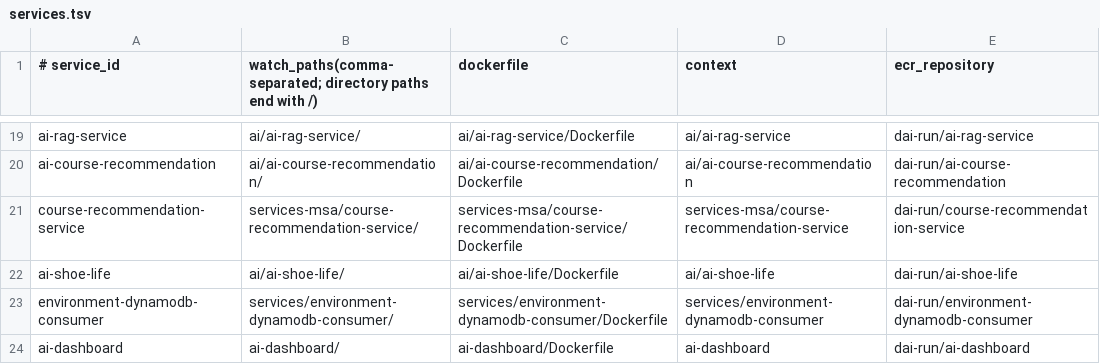
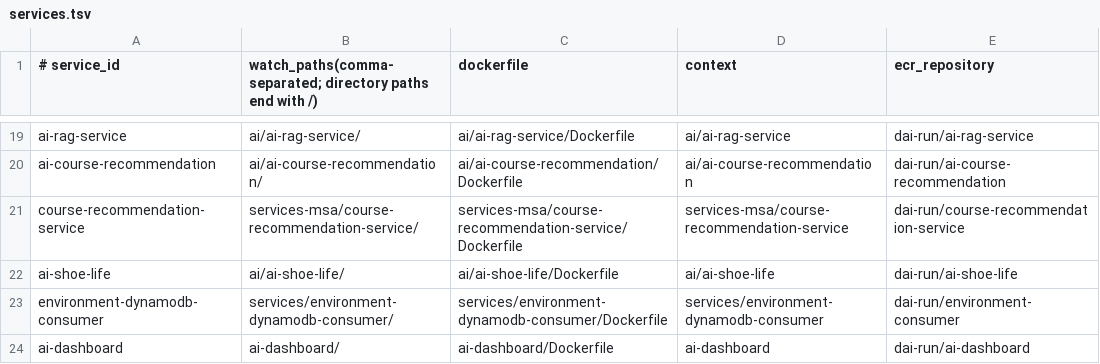
Before and after one commit to muung-1130/munju.github.io, a TSV file: ci/services.tsv, drawn as a sheet; only a part is shown, gaps mark what is left out.

Commit message:
fix: correct environment-dynamodb-consumer ECR repository name
Same class of bug as 663e84c (dir-ai-dashboard): dai-run/environment-dynamodb-consumer
was never pushed to and doesn't exist. dai-run/environment-consumer already exists
(created 2026-08-14, empty) and is the correct target — predates the source folder's
rename to services/environment-dynamodb-consumer/ but the ECR repo itself was never
renamed to match.

```diff
--- a/ci/services.tsv
+++ b/ci/services.tsv
@@ -22,3 +22,3 @@ course-recommendation-service|services-msa/course-recommendation-service/|servic
 ai-shoe-life|ai/ai-shoe-life/|ai/ai-shoe-life/Dockerfile|ai/ai-shoe-life|dai-run/ai-shoe-life
-environment-dynamodb-consumer|services/environment-dynamodb-consumer/|services/environment-dynamodb-consumer/Dockerfile|services/environment-dynamodb-consumer|dai-run/environment-dynamodb-consumer
+environment-dynamodb-consumer|services/environment-dynamodb-consumer/|services/environment-dynamodb-consumer/Dockerfile|services/environment-dynamodb-consumer|dai-run/environment-consumer
 ai-dashboard|ai-dashboard/|ai-dashboard/Dockerfile|ai-dashboard|dai-run/ai-dashboard
```
